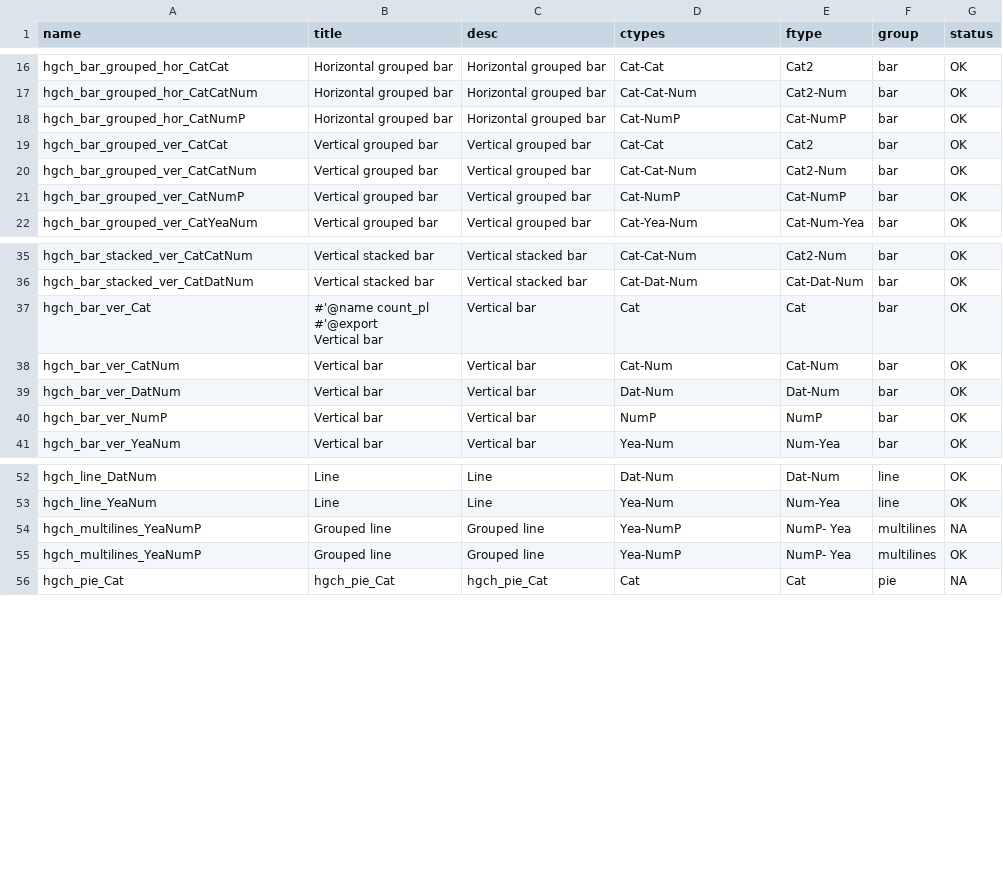
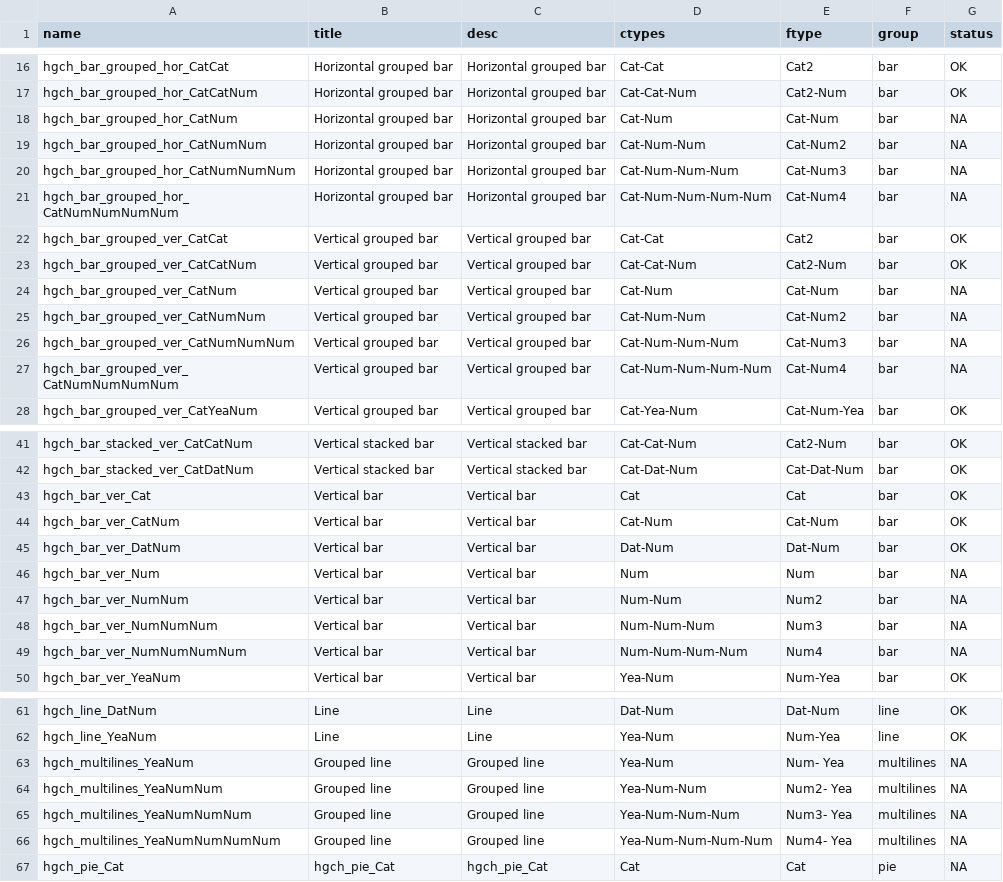
Before and after one commit to datasketch/hgchmagic, a CSV file: inst/meta.csv, drawn as a sheet; only a part is shown, gaps mark what is left out.

```diff
--- a/inst/meta.csv
+++ b/inst/meta.csv
@@ -49,5 +49,14 @@ Horizontal grouped bar
 ",Cat-Cat-Num,Cat2-Num,bar,OK
-hgch_bar_grouped_hor_CatNumP,Horizontal grouped bar,"
-Horizontal grouped bar
-",Cat-NumP,Cat-NumP,bar,OK
+hgch_bar_grouped_hor_CatNum,Horizontal grouped bar,"
+Horizontal grouped bar
+",Cat-Num,Cat-Num,bar,NA
+hgch_bar_grouped_hor_CatNumNum,Horizontal grouped bar,"
+Horizontal grouped bar
+",Cat-Num-Num,Cat-Num2,bar,NA
+hgch_bar_grouped_hor_CatNumNumNum,Horizontal grouped bar,"
+Horizontal grouped bar
+",Cat-Num-Num-Num,Cat-Num3,bar,NA
+hgch_bar_grouped_hor_CatNumNumNumNum,Horizontal grouped bar,"
+Horizontal grouped bar
+",Cat-Num-Num-Num-Num,Cat-Num4,bar,NA
 hgch_bar_grouped_ver_CatCat,Vertical grouped bar,"
@@ -58,5 +67,14 @@ Vertical grouped bar
 ",Cat-Cat-Num,Cat2-Num,bar,OK
-hgch_bar_grouped_ver_CatNumP,Vertical grouped bar,"
-Vertical grouped bar
-",Cat-NumP,Cat-NumP,bar,OK
+hgch_bar_grouped_ver_CatNum,Vertical grouped bar,"
+Vertical grouped bar
+",Cat-Num,Cat-Num,bar,NA
+hgch_bar_grouped_ver_CatNumNum,Vertical grouped bar,"
+Vertical grouped bar
+",Cat-Num-Num,Cat-Num2,bar,NA
+hgch_bar_grouped_ver_CatNumNumNum,Vertical grouped bar,"
+Vertical grouped bar
+",Cat-Num-Num-Num,Cat-Num3,bar,NA
+hgch_bar_grouped_ver_CatNumNumNumNum,Vertical grouped bar,"
+Vertical grouped bar
+",Cat-Num-Num-Num-Num,Cat-Num4,bar,NA
 hgch_bar_grouped_ver_CatYeaNum,Vertical grouped bar,"
@@ -106,7 +124,5 @@ Vertical stacked bar
 ",Cat-Dat-Num,Cat-Dat-Num,bar,OK
-hgch_bar_ver_Cat,"#'@name count_pl
-#'@export
-Vertical bar","
-Vertical bar
-",Cat,Cat,bar,OK
+hgch_bar_ver_Cat,Vertical bar,"
+Vertical bar
+",Cat,Cat,bar,OK
 hgch_bar_ver_CatNum,Vertical bar,"
@@ -117,5 +133,14 @@ Vertical bar
 ",Dat-Num,Dat-Num,bar,OK
-hgch_bar_ver_NumP,Vertical bar,"
-Vertical bar
-",NumP,NumP,bar,OK
+hgch_bar_ver_Num,Vertical bar,"
+Vertical bar
+",Num,Num,bar,NA
+hgch_bar_ver_NumNum,Vertical bar,"
+Vertical bar
+",Num-Num,Num2,bar,NA
+hgch_bar_ver_NumNumNum,Vertical bar,"
+Vertical bar
+",Num-Num-Num,Num3,bar,NA
+hgch_bar_ver_NumNumNumNum,Vertical bar,"
+Vertical bar
+",Num-Num-Num-Num,Num4,bar,NA
 hgch_bar_ver_YeaNum,Vertical bar,"
@@ -159,8 +184,14 @@ Line
 ",Yea-Num,Num-Yea,line,OK
-hgch_multilines_YeaNumP,Grouped line,"
-Grouped line
-", Yea-NumP,NumP- Yea,multilines,NA
-hgch_multilines_YeaNumP,Grouped line,"
-Grouped line
-", Yea-NumP,NumP- Yea,multilines,OK
+hgch_multilines_YeaNum,Grouped line,"
+Grouped line
+", Yea-Num,Num- Yea,multilines,NA
+hgch_multilines_YeaNumNum,Grouped line,"
+Grouped line
+", Yea-Num-Num,Num2- Yea,multilines,NA
+hgch_multilines_YeaNumNumNum,Grouped line,"
+Grouped line
+", Yea-Num-Num-Num,Num3- Yea,multilines,NA
+hgch_multilines_YeaNumNumNumNum,Grouped line,"
+Grouped line
+", Yea-Num-Num-Num-Num,Num4- Yea,multilines,NA
 hgch_pie_Cat,hgch_pie_Cat,"
```
Also changed, not shown: 19 other files.
